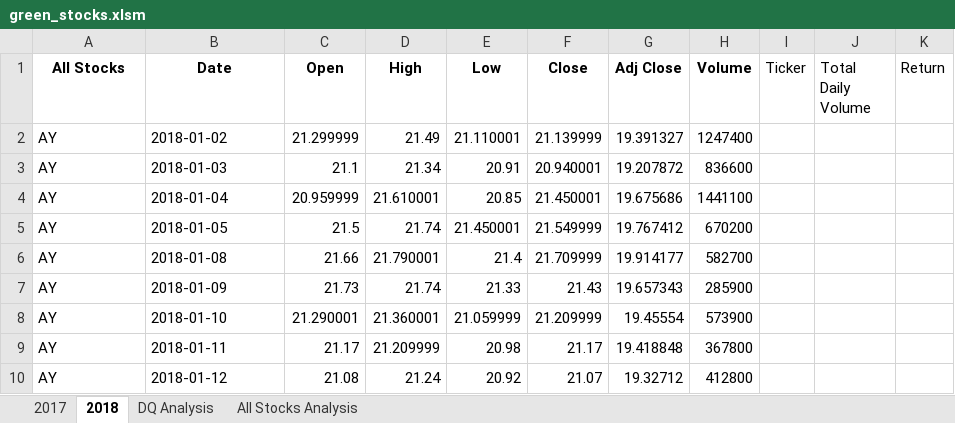
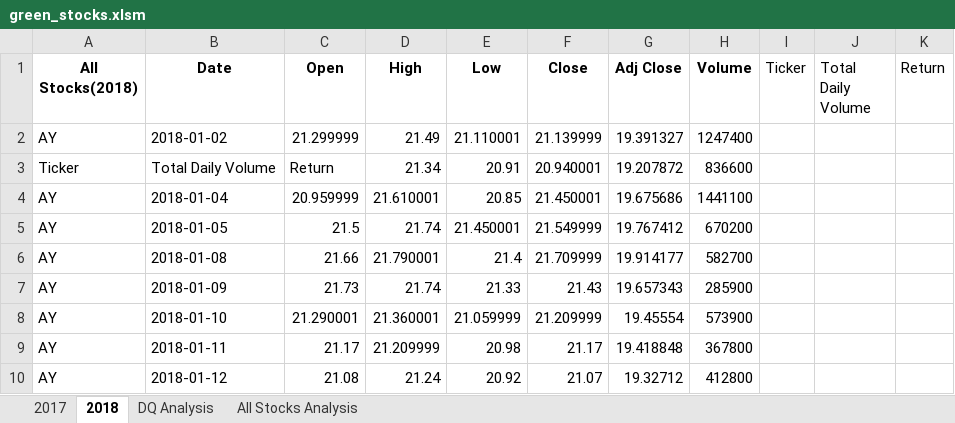
Before and after one commit to wendymud/stock-analysis, an Excel workbook: green_stocks.xlsm, sheet 2018, drawn as a sheet; only a part is shown; values as stored, in another font and other column widths than the file's, no borders; the diff names each change by its address in the sheet, - before the commit and + after, or states it on an @@ line.

```diff
--- a/green_stocks.xlsm (sheet 2018)
+++ b/green_stocks.xlsm (sheet 2018)
-A1: All Stocks
+A1: All Stocks(2018)
-A3 (All Stocks(2018)): AY
+A3 (All Stocks(2018)): Ticker
-B3 (Date): 2018-01-03
+B3 (Date): Total Daily Volume
-C3 (Open): 21.1
+C3 (Open): Return
```
Also changed, not shown: sheet All Stocks Analysis, charts or pictures.
